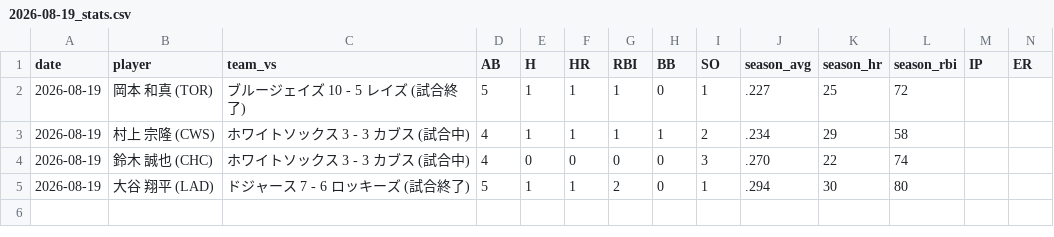
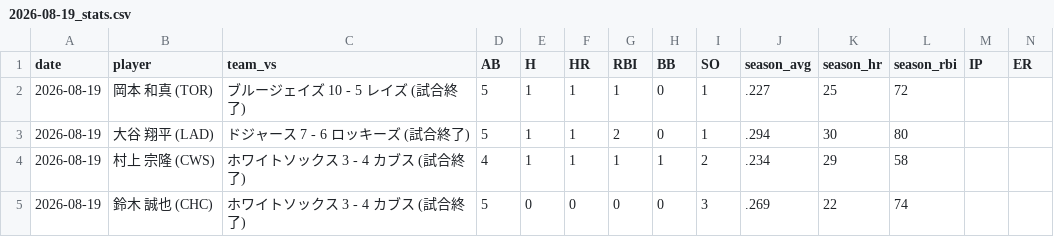
Before and after one commit to syohei-oita/MLB-sokuhou, a CSV file: data/2026-08-19_stats.csv, drawn as a sheet; only a part is shown; removed rows and columns are numbered as before the commit, all else as after; rows hold the shown columns only; the diff names each change by its address in the sheet, - before the commit and + after, or states it on an @@ line.

Commit message:
Auto-deploy MLB stats to GitHub Pages 95de4333832c0b86f28ac9b5e6665066a4c19316

```diff
--- a/data/2026-08-19_stats.csv
+++ b/data/2026-08-19_stats.csv
-row 3: 2026-08-19 | 村上 宗隆 (CWS) | ホワイトソックス 3 - 3 カブス (試合中) | 4 | 1 | 1 | 1 | 1 | 2 | .234 | 29 | 58
-row 4: 2026-08-19 | 鈴木 誠也 (CHC) | ホワイトソックス 3 - 3 カブス (試合中) | 4 | 0 | 0 | 0 | 0 | 3 | .270 | 22 | 74
+row 4: 2026-08-19 | 村上 宗隆 (CWS) | ホワイトソックス 3 - 4 カブス (試合終了) | 4 | 1 | 1 | 1 | 1 | 2 | .234 | 29 | 58
+row 5: 2026-08-19 | 鈴木 誠也 (CHC) | ホワイトソックス 3 - 4 カブス (試合終了) | 5 | 0 | 0 | 0 | 0 | 3 | .269 | 22 | 74
```
Also changed, not shown: 1 other file.
